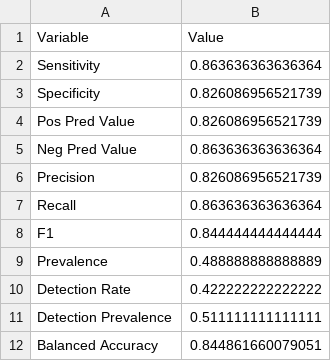
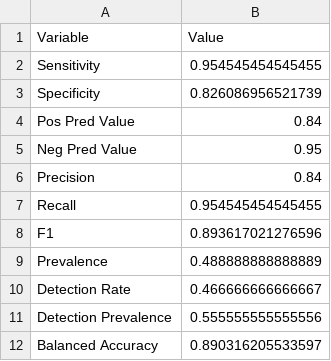
Before and after one commit to sagesteppe/StrategizingGermplasmCollections, a CSV file: results/SDM/Evaluation/Bradypus_test-Metrics.csv, drawn as a sheet.

```diff
--- a/results/SDM/Evaluation/Bradypus_test-Metrics.csv
+++ b/results/SDM/Evaluation/Bradypus_test-Metrics.csv
@@ -1,12 +1,12 @@
 "Variable","Value"
-"Sensitivity",0.863636363636364
+"Sensitivity",0.954545454545455
 "Specificity",0.826086956521739
-"Pos Pred Value",0.826086956521739
-"Neg Pred Value",0.863636363636364
-"Precision",0.826086956521739
-"Recall",0.863636363636364
-"F1",0.844444444444444
+"Pos Pred Value",0.84
+"Neg Pred Value",0.95
+"Precision",0.84
+"Recall",0.954545454545455
+"F1",0.893617021276596
 "Prevalence",0.488888888888889
-"Detection Rate",0.422222222222222
-"Detection Prevalence",0.511111111111111
-"Balanced Accuracy",0.844861660079051
+"Detection Rate",0.466666666666667
+"Detection Prevalence",0.555555555555556
+"Balanced Accuracy",0.890316205533597
```
Also changed, not shown: results/SDM/Model/Bradypus_test-Coefficients.csv, 7 other files.
